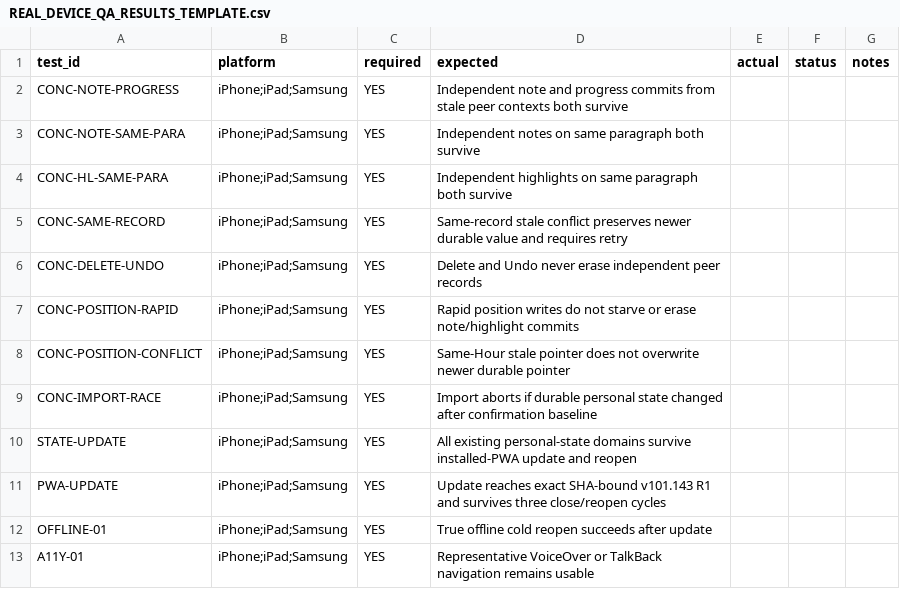
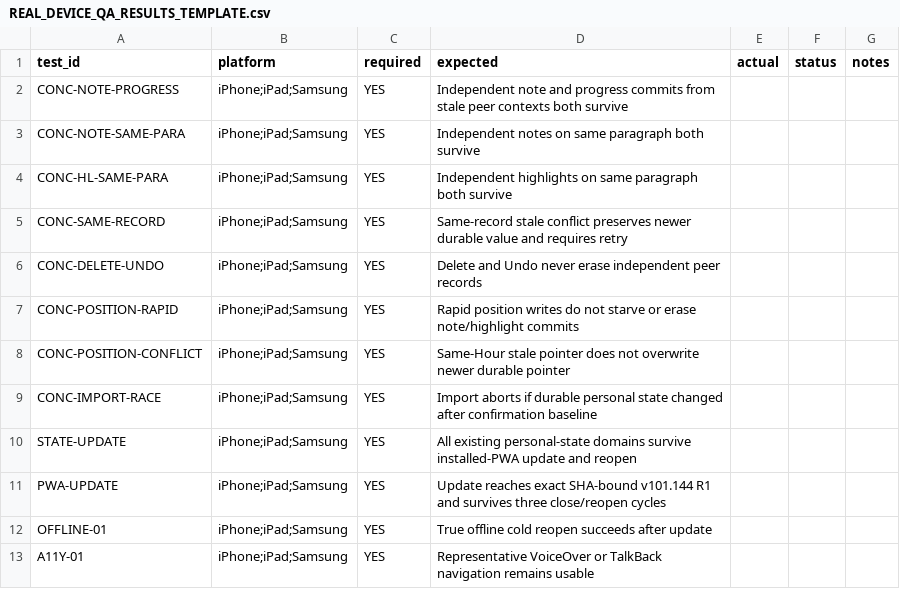
Before and after one commit to louisriv26/App-Test, a CSV file: REAL_DEVICE_QA_RESULTS_TEMPLATE.csv, drawn as a sheet.

Commit message:
test

```diff
--- a/REAL_DEVICE_QA_RESULTS_TEMPLATE.csv
+++ b/REAL_DEVICE_QA_RESULTS_TEMPLATE.csv
@@ -10,3 +10,3 @@ CONC-IMPORT-RACE,iPhone;iPad;Samsung,YES,Import aborts if durable personal state
 STATE-UPDATE,iPhone;iPad;Samsung,YES,All existing personal-state domains survive installed-PWA update and reopen,,,
-PWA-UPDATE,iPhone;iPad;Samsung,YES,Update reaches exact SHA-bound v101.143 R1 and survives three close/reopen cycles,,,
+PWA-UPDATE,iPhone;iPad;Samsung,YES,Update reaches exact SHA-bound v101.144 R1 and survives three close/reopen cycles,,,
 OFFLINE-01,iPhone;iPad;Samsung,YES,True offline cold reopen succeeds after update,,,
```
Also changed, not shown: 20 other files.
